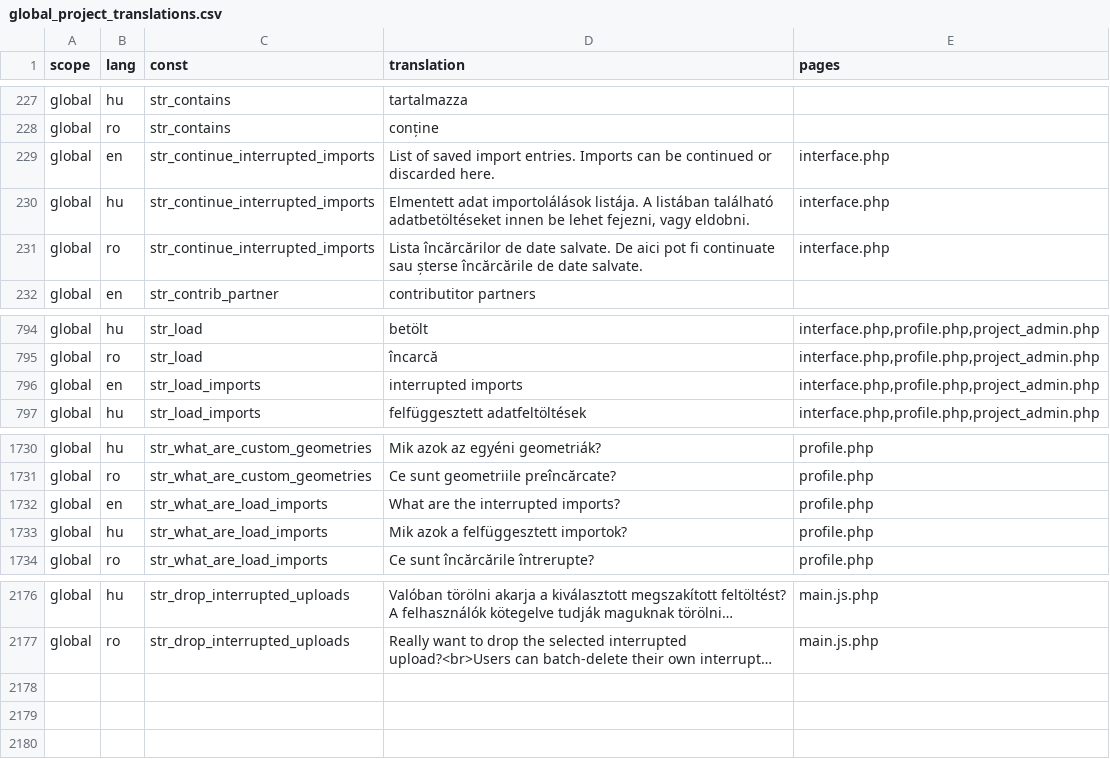
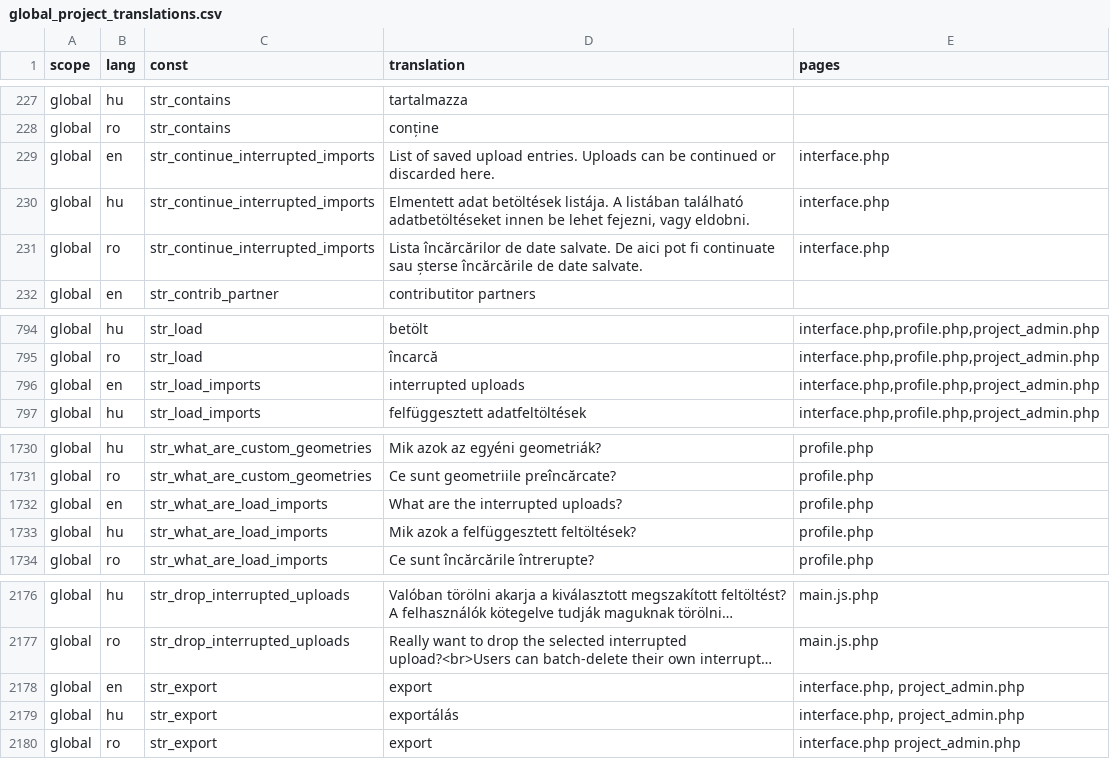
Before and after one commit to OpenBioMaps/translations, a CSV file: global_project_translations.csv, drawn as a sheet; only a part is shown, gaps mark what is left out; long unchanged cells end in …; the diff names each change by its address in the sheet, - before the commit and + after, or states it on an @@ line.

Commit message:
Update global_project_translations.csv

```diff
--- a/global_project_translations.csv
+++ b/global_project_translations.csv
-D229 (translation): …of saved import entries. Imports can be…
+D229 (translation): …of saved upload entries. Uploads can be…
-D230 (translation): Elmentett adat importolálások listája. A…
+D230 (translation): Elmentett adat betöltések listája. A…
-D796 (translation): interrupted imports
+D796 (translation): interrupted uploads
-D1732 (translation): What are the interrupted imports?
+D1732 (translation): What are the interrupted uploads?
-D1733 (translation): Mik azok a felfüggesztett importok?
+D1733 (translation): Mik azok a felfüggesztett feltöltések?
+row 2178: global | en | str_export | export | interface.php, project_admin.php
+row 2179: global | hu | str_export | exportálás | interface.php, project_admin.php
+row 2180: global | ro | str_export | export | interface.php project_admin.php
```
